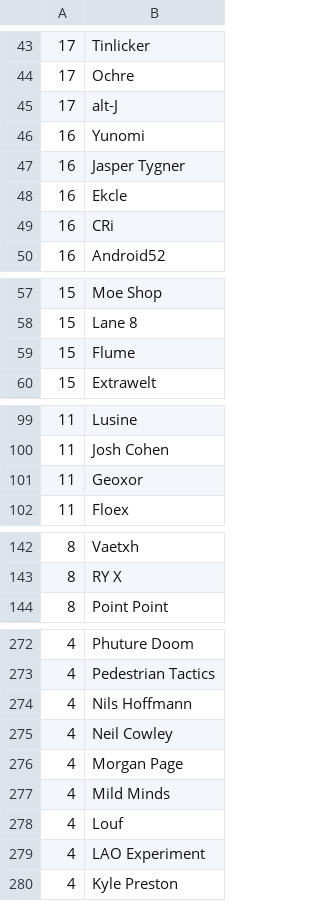
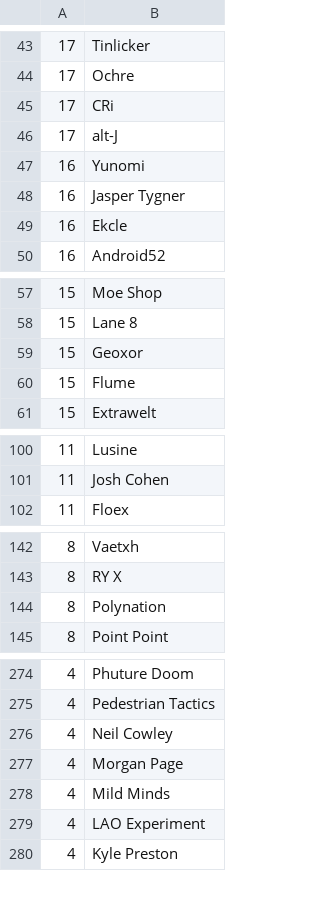
Before and after one commit to gwennlbh/music-library, a TSV file: counts.tsv, drawn as a sheet; only a part is shown, gaps mark what is left out; removed rows and columns are numbered as before the commit, all else as after; the diff covers the shown part only; the diff names each change by its address in the sheet, - before the commit and + after, or states it on an @@ line.

```diff
--- a/counts.tsv
+++ b/counts.tsv
+row 45: 17 | CRi
-row 49: 16 | CRi
+row 59: 15 | Geoxor
-row 101: 11 | Geoxor
+row 144: 8 | Polynation
-row 274: 4 | Nils Hoffmann
-row 278: 4 | Louf
```
Also changed, not shown: 15 added rows and 8 removed rows elsewhere in this file, 5 other files.
